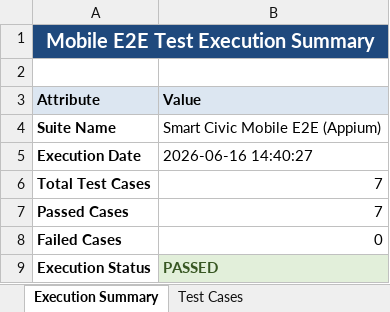
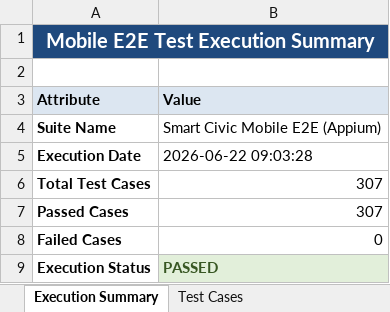
Before and after one commit to Saitharun2416/Smart-Civic, an Excel workbook: reports/history/build-8/Test_Report.xlsx, sheet Execution Summary, drawn as a sheet; values as stored, in another font and other column widths than the file's, no borders; the diff names each change by its address in the sheet, - before the commit and + after, or states it on an @@ line.

```diff
--- a/reports/history/build-8/Test_Report.xlsx (sheet Execution Summary)
+++ b/reports/history/build-8/Test_Report.xlsx (sheet Execution Summary)
-B5 (Value): 2026-06-16 14:40:27
+B5 (Value): 2026-06-22 09:03:28
-B6:B7 (Value): 7
+B6:B7 (Value): 307
```
Also changed, not shown: sheet Test Cases, reports/history/build-8/Backend_Test_Report.xlsx, 8 other files.
